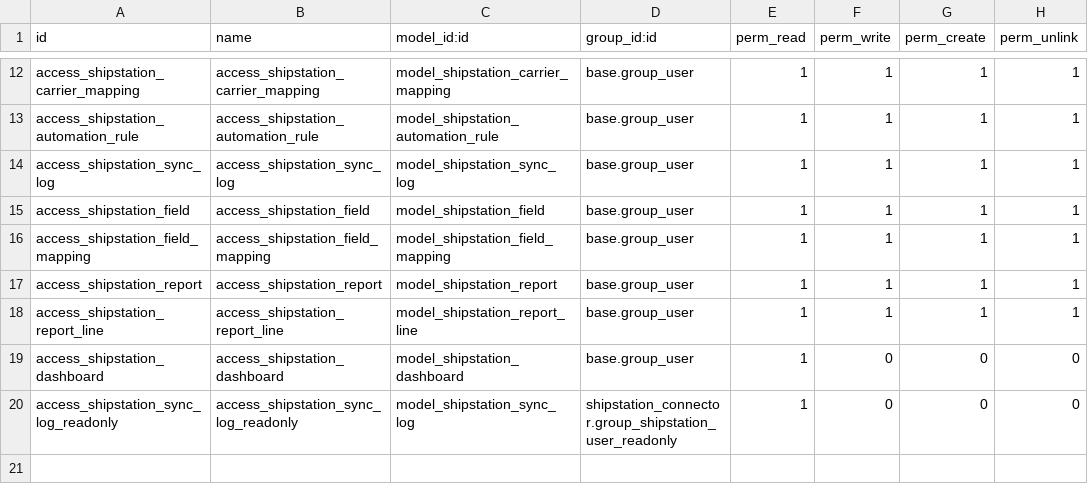
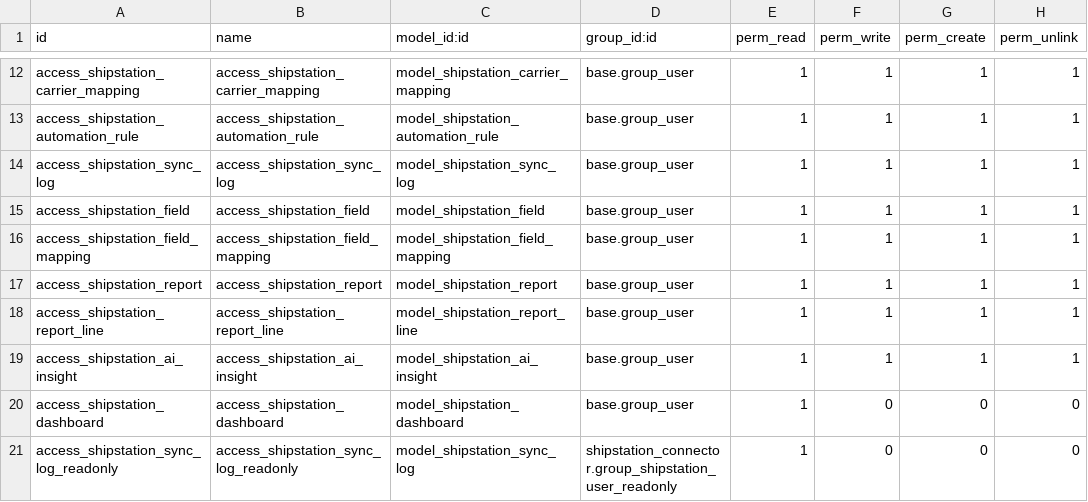
Before and after one commit to SDLC-corp/odoo-shipstation, a CSV file: custom_addons/shipstation_connector/security/ir.model.access.csv, drawn as a sheet; only a part is shown, gaps mark what is left out.

```diff
--- a/custom_addons/shipstation_connector/security/ir.model.access.csv
+++ b/custom_addons/shipstation_connector/security/ir.model.access.csv
@@ -18,2 +18,3 @@ access_shipstation_report,access_shipstation_report,model_shipstation_report,bas
 access_shipstation_report_line,access_shipstation_report_line,model_shipstation_report_line,base.group_user,1,1,1,1
+access_shipstation_ai_insight,access_shipstation_ai_insight,model_shipstation_ai_insight,base.group_user,1,1,1,1
 access_shipstation_dashboard,access_shipstation_dashboard,model_shipstation_dashboard,base.group_user,1,0,0,0
```
Also changed, not shown: 21 other files.
